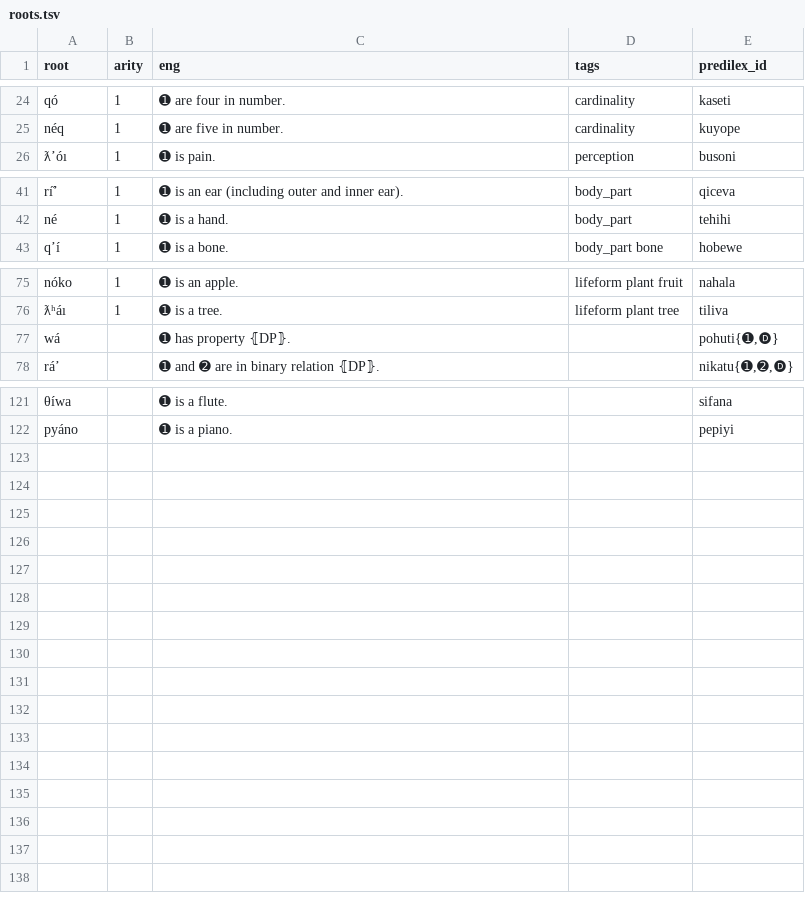
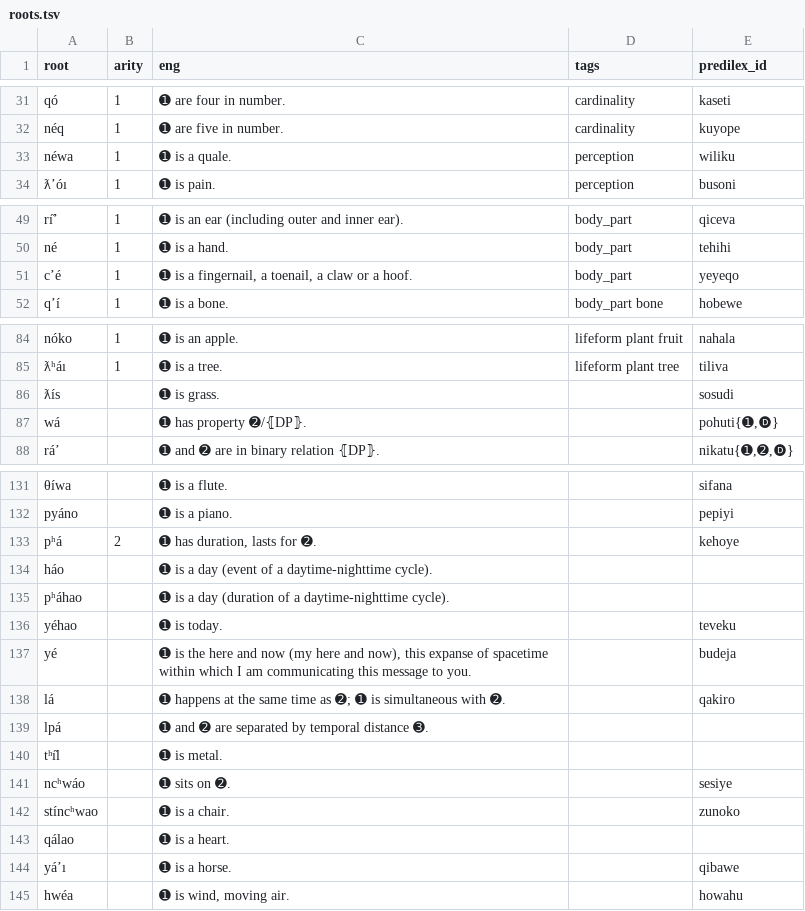
Before and after one commit to Ntsekees/Nahaiwa, a TSV file: roots.tsv, drawn as a sheet; only a part is shown, gaps mark what is left out; addresses are those after the commit; the diff covers the shown part only; the diff names each change by its address in the sheet, - before the commit and + after, or states it on an @@ line.

Commit message:
Updating ⟦roots.tsv⟧.

```diff
--- a/roots.tsv
+++ b/roots.tsv
+row 33: néwa | 1 | ➊ is a quale. | perception | wiliku
+row 51: cʼé | 1 | ➊ is a fingernail, a toenail, a claw or a hoof. | body_part | yeyeqo
+row 86: ƛís |  | ➊ is grass. |  | sosudi
-C87 (eng): ➊ has property ⦃DP⦄.
+C87 (eng): ➊ has property ➋/⦃DP⦄.
+row 133: pʰá | 2 | ➊ has duration, lasts for ➋. |  | kehoye
+row 134: háo |  | ➊ is a day (event of a daytime-nighttime cycle).
+row 135: pʰáhao |  | ➊ is a day (duration of a daytime-nighttime cycle).
+row 136: yéhao |  | ➊ is today. |  | teveku
+row 137: yé |  | ➊ is the here and now (my here and now), this expanse of spacetime within which I am communicating this message to you. |  | budeja
+row 138: lá |  | ➊ happens at the same time as ➋; ➊ is simultaneous with ➋. |  | qakiro
+row 139: lpá |  | ➊ and ➋ are separated by temporal distance ➌.
+row 140: tʰı̋l |  | ➊ is metal.
+row 141: ncʰwáo |  | ➊ sits on ➋. |  | sesiye
+row 142: stíncʰwao |  | ➊ is a chair. |  | zunoko
+row 143: qálao |  | ➊ is a heart.
+row 144: yáʼı |  | ➊ is a horse. |  | qibawe
+row 145: hwéa |  | ➊ is wind, moving air. |  | howahu
```
Also changed, not shown: 7 added rows elsewhere in this file.
